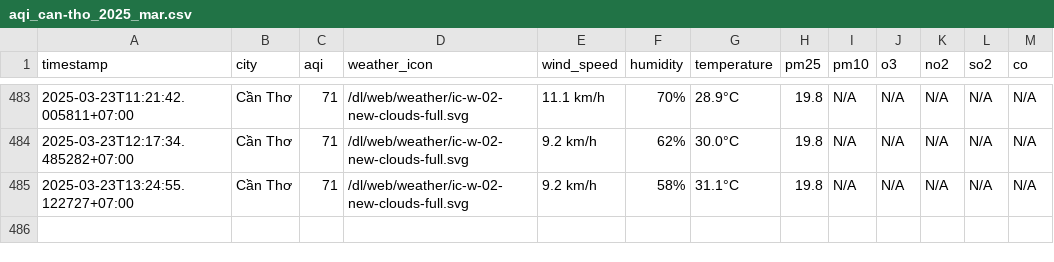
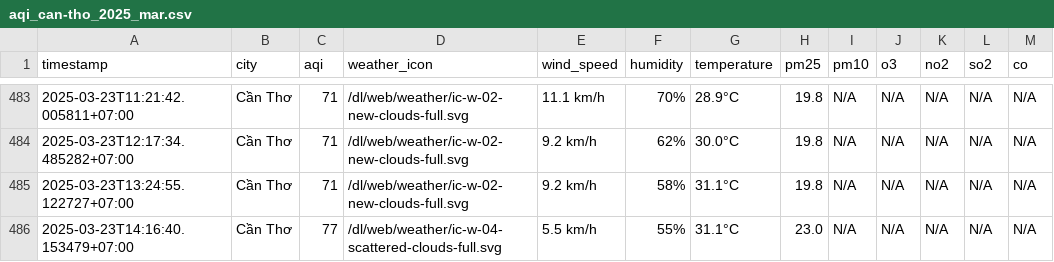
Before and after one commit to dothang08/thu_nghiem, a CSV file: result/can-tho/aqi_can-tho_2025_mar.csv, drawn as a sheet; only a part is shown, gaps mark what is left out; the diff names each change by its address in the sheet, - before the commit and + after, or states it on an @@ line.

```diff
--- a/result/can-tho/aqi_can-tho_2025_mar.csv
+++ b/result/can-tho/aqi_can-tho_2025_mar.csv
+row 486: 2025-03-23T14:16:40.153479+07:00 | Cần Thơ | 77 | /dl/web/weather/ic-w-04-scattered-clouds-full.svg | 5.5 km/h | 55% | 31.1°C | 23.0 | N/A | N/A | N/A | N/A | N/A
```
Also changed, not shown: aqi_selected_cities.csv, result/hai-duong/aqi_hai-duong_2025_mar.csv, 10 other files.
